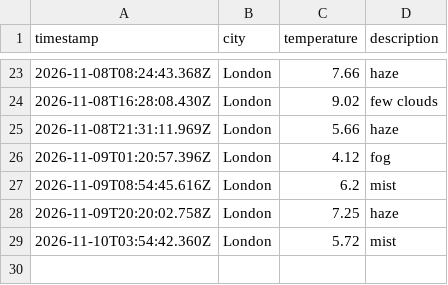
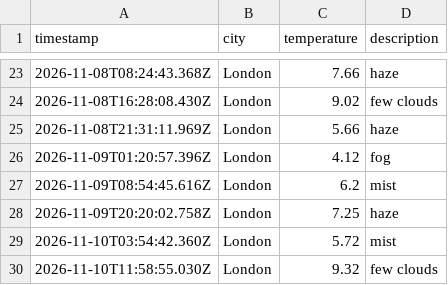
Before and after one commit to kocinajaltin/Weather_dataOps, a CSV file: data/weather_log.csv, drawn as a sheet; only a part is shown, gaps mark what is left out.

```diff
--- a/data/weather_log.csv
+++ b/data/weather_log.csv
@@ -29 +29,2 @@ timestamp,city,temperature,description
 2026-11-10T03:54:42.360Z,London,5.72,mist
+2026-11-10T11:58:55.030Z,London,9.32,few clouds
```
Also changed, not shown: 1 other file.
